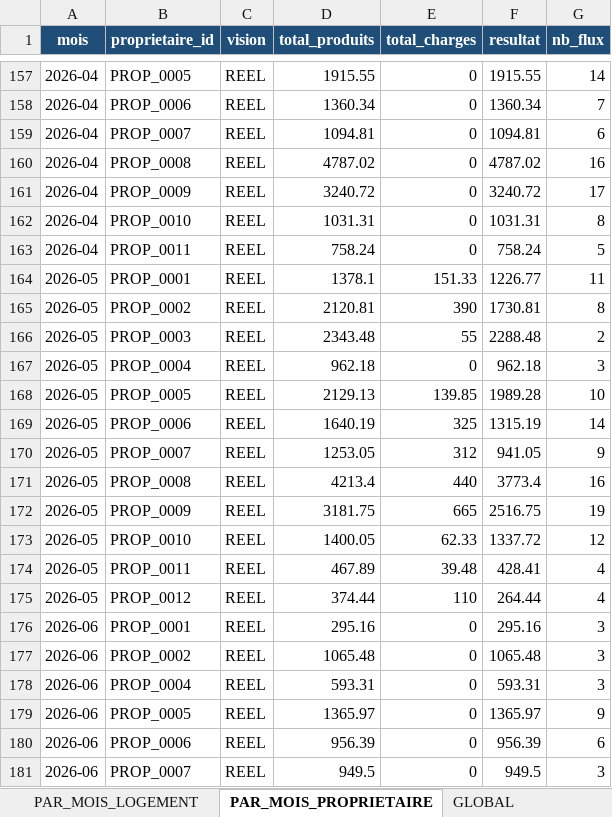
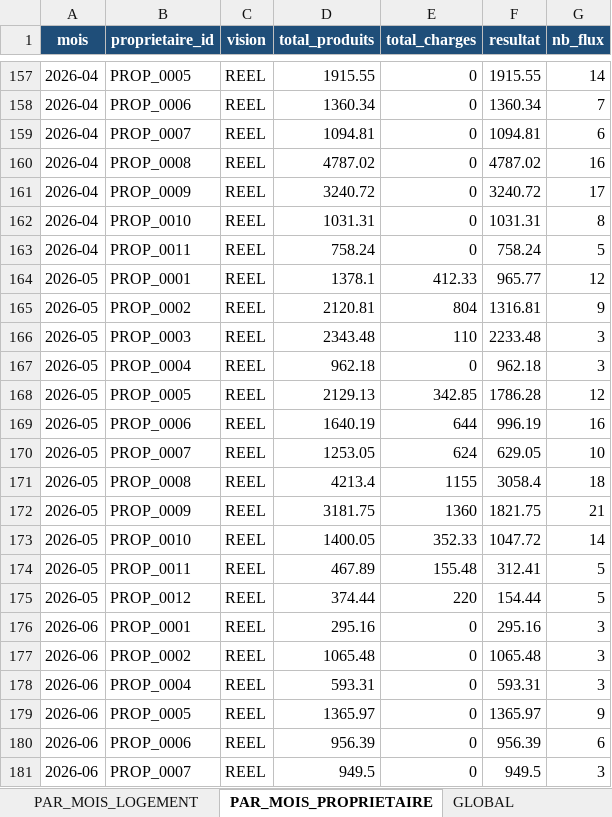
Before and after one commit to eschmitt27/hostaway-reporting, an Excel workbook: 02_TRAVAIL/Lot10_Resultats/MASTER_CALC_Resultats.xlsx, sheet PAR_MOIS_PROPRIETAIRE, drawn as a sheet; only a part is shown, gaps mark what is left out; values as stored, in another font and other column widths than the file's, no borders; the diff names each change by its address in the sheet, - before the commit and + after, or states it on an @@ line.

```diff
--- a/02_TRAVAIL/Lot10_Resultats/MASTER_CALC_Resultats.xlsx (sheet PAR_MOIS_PROPRIETAIRE)
+++ b/02_TRAVAIL/Lot10_Resultats/MASTER_CALC_Resultats.xlsx (sheet PAR_MOIS_PROPRIETAIRE)
-E164 (total_charges): 151.33
+E164 (total_charges): 412.33
-F164 (resultat): 1226.77
+F164 (resultat): 965.77
-G164 (nb_flux): 11
+G164 (nb_flux): 12
-E165 (total_charges): 390
+E165 (total_charges): 804
-F165 (resultat): 1730.81
+F165 (resultat): 1316.81
-G165 (nb_flux): 8
+G165 (nb_flux): 9
-E166 (total_charges): 55
+E166 (total_charges): 110
-F166 (resultat): 2288.48
+F166 (resultat): 2233.48
-G166 (nb_flux): 2
+G166 (nb_flux): 3
-E168 (total_charges): 139.85
+E168 (total_charges): 342.85
-F168 (resultat): 1989.28
+F168 (resultat): 1786.28
-G168 (nb_flux): 10
+G168 (nb_flux): 12
-E169 (total_charges): 325
+E169 (total_charges): 644
-F169 (resultat): 1315.19
+F169 (resultat): 996.19
-G169 (nb_flux): 14
+G169 (nb_flux): 16
-E170 (total_charges): 312
+E170 (total_charges): 624
-F170 (resultat): 941.05
+F170 (resultat): 629.05
-G170 (nb_flux): 9
+G170 (nb_flux): 10
-E171 (total_charges): 440
+E171 (total_charges): 1155
-F171 (resultat): 3773.4
+F171 (resultat): 3058.4
-G171 (nb_flux): 16
+G171 (nb_flux): 18
-E172 (total_charges): 665
+E172 (total_charges): 1360
-F172 (resultat): 2516.75
+F172 (resultat): 1821.75
-G172 (nb_flux): 19
+G172 (nb_flux): 21
-E173 (total_charges): 62.33
+E173 (total_charges): 352.33
-F173 (resultat): 1337.72
+F173 (resultat): 1047.72
-G173 (nb_flux): 12
+G173 (nb_flux): 14
-E174 (total_charges): 39.48
+E174 (total_charges): 155.48
-F174 (resultat): 428.41
+F174 (resultat): 312.41
-G174:G175 (nb_flux): 4
+G174:G175 (nb_flux): 5
-E175 (total_charges): 110
+E175 (total_charges): 220
-F175 (resultat): 264.44
+F175 (resultat): 154.44
```
Also changed, not shown: sheet PAR_MOIS_LOGEMENT, sheet GLOBAL, 01_SOURCES_BRUTES/REF_Setup/REF_Setup.xlsm, 02_TRAVAIL/Lot10_Resultats/MASTER_CALC_Commissions.xlsx, 6 other files.
